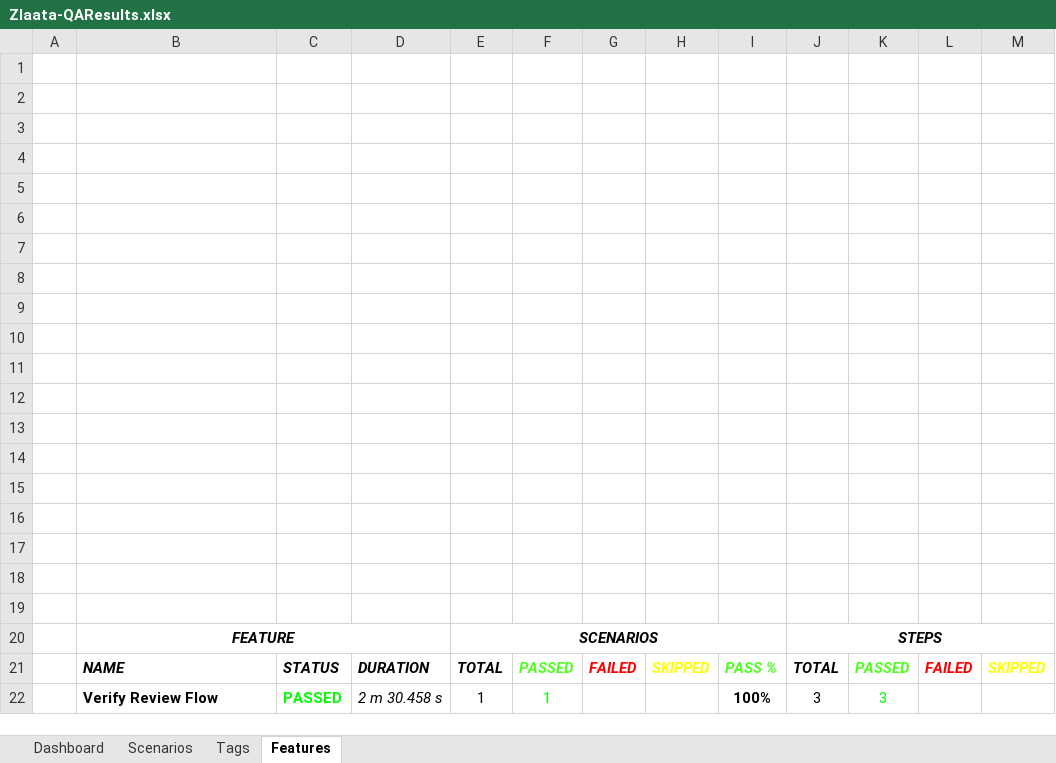
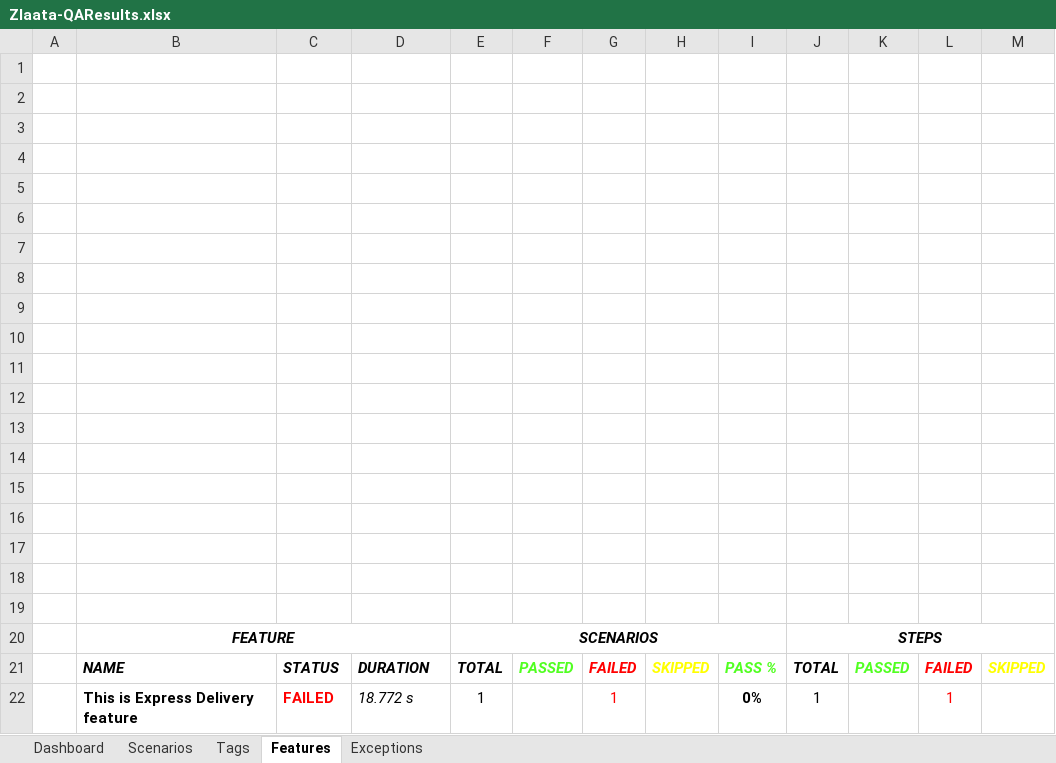
Before and after one commit to ZlaataAutomation/ZlaataQAsever, an Excel workbook: reports/Extent-Report/Zlaata-QAResults.xlsx, sheet Features, drawn as a sheet; values as stored, in another font and other column widths than the file's, no borders; charts and pictures not drawn; removed rows and columns are numbered as before the commit, all else as after; the diff names each change by its address in the sheet, - before the commit and + after, or states it on an @@ line.

```diff
--- a/reports/Extent-Report/Zlaata-QAResults.xlsx (sheet Features)
+++ b/reports/Extent-Report/Zlaata-QAResults.xlsx (sheet Features)
+sheet tab: Exceptions
-row 22:  | Verify Review Flow | PASSED | 2 m 30.458 s | 1 | 1 |  |  | 100% | 3 | 3
+row 22:  | This is Express Delivery feature | FAILED | 18.772 s | 1 |  | 1 |  | 0% | 1 |  | 1
```
Also changed, not shown: sheet Tags, sheet Dashboard, sheet Scenarios, charts or pictures, 14 other files.
